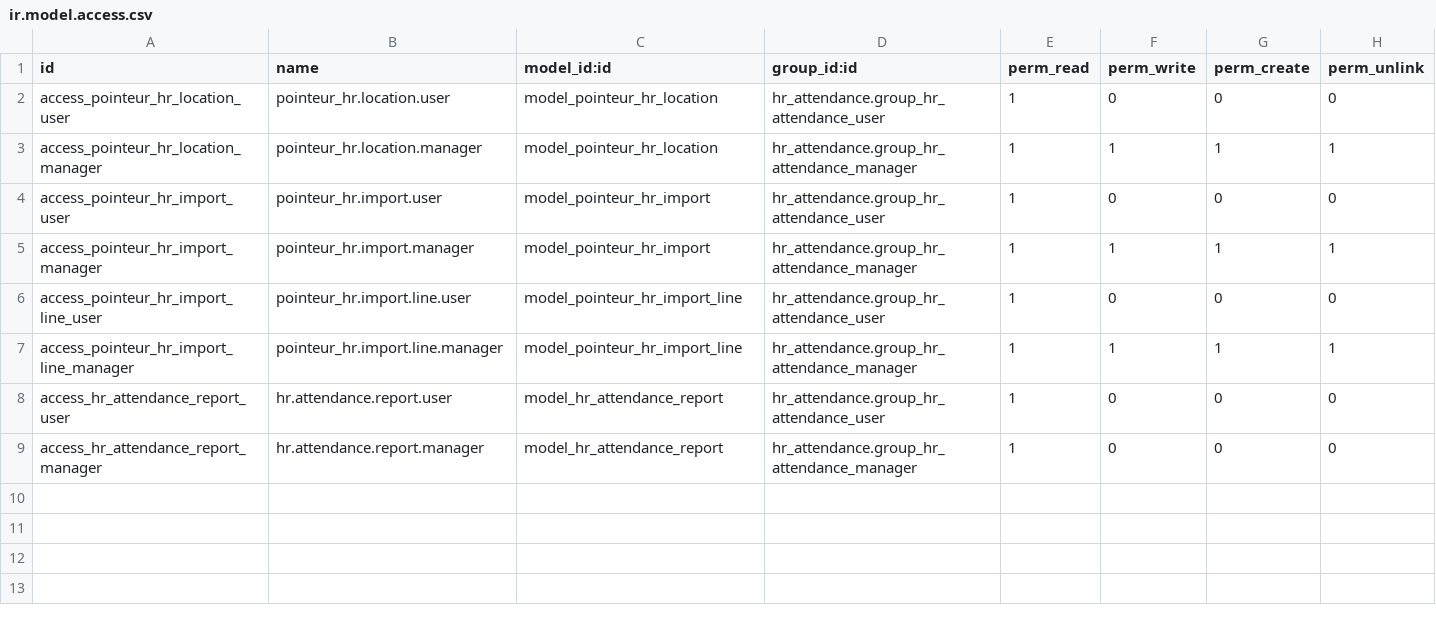
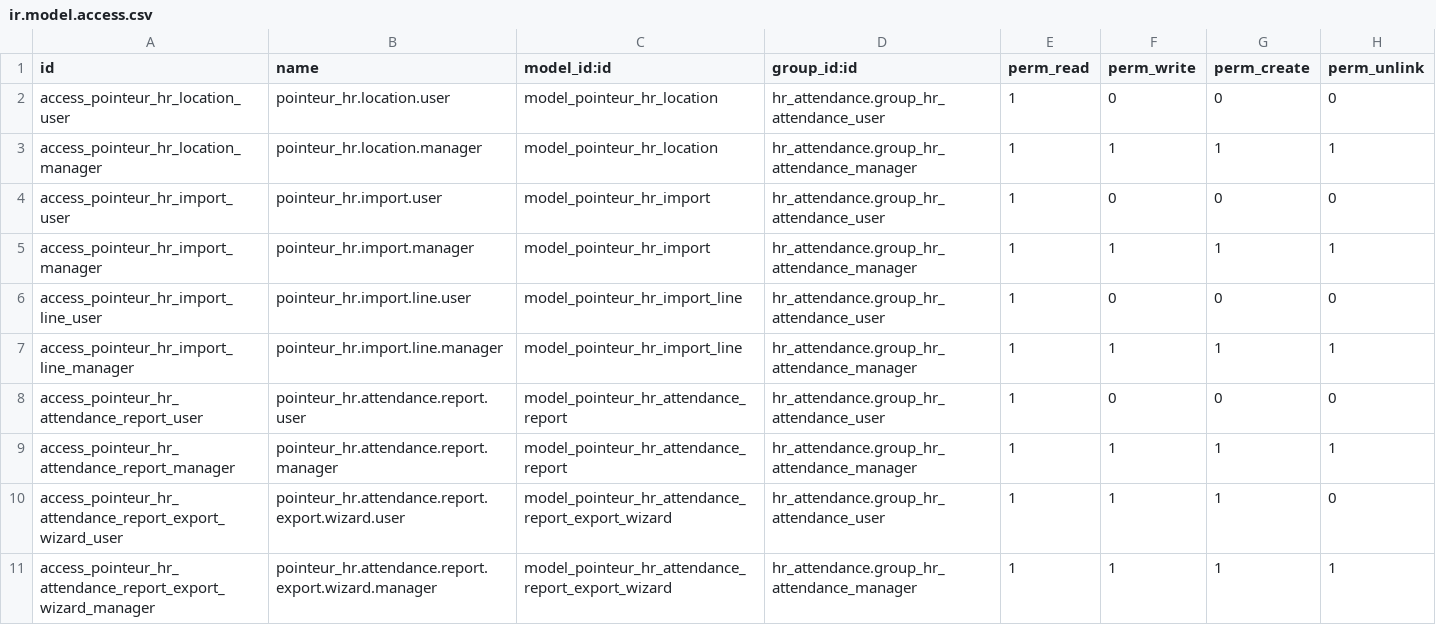
Before and after one commit to Shermine237/fingerprint, a CSV file: security/ir.model.access.csv, drawn as a sheet.

Commit message:
Add exports buttons

```diff
--- a/security/ir.model.access.csv
+++ b/security/ir.model.access.csv
@@ -7,3 +7,5 @@ access_pointeur_hr_import_line_user,pointeur_hr.import.line.user,model_pointeur_
 access_pointeur_hr_import_line_manager,pointeur_hr.import.line.manager,model_pointeur_hr_import_line,hr_attendance.group_hr_attendance_manager,1,1,1,1
-access_hr_attendance_report_user,hr.attendance.report.user,model_hr_attendance_report,hr_attendance.group_hr_attendance_user,1,0,0,0
-access_hr_attendance_report_manager,hr.attendance.report.manager,model_hr_attendance_report,hr_attendance.group_hr_attendance_manager,1,0,0,0
+access_pointeur_hr_attendance_report_user,pointeur_hr.attendance.report.user,model_pointeur_hr_attendance_report,hr_attendance.group_hr_attendance_user,1,0,0,0
+access_pointeur_hr_attendance_report_manager,pointeur_hr.attendance.report.manager,model_pointeur_hr_attendance_report,hr_attendance.group_hr_attendance_manager,1,1,1,1
+access_pointeur_hr_attendance_report_export_wizard_user,pointeur_hr.attendance.report.export.wizard.user,model_pointeur_hr_attendance_report_export_wizard,hr_attendance.group_hr_attendance_user,1,1,1,0
+access_pointeur_hr_attendance_report_export_wizard_manager,pointeur_hr.attendance.report.export.wizard.manager,model_pointeur_hr_attendance_report_export_wizard,hr_attendance.group_hr_attendance_manager,1,1,1,1
```
Also changed, not shown: 10 other files.
